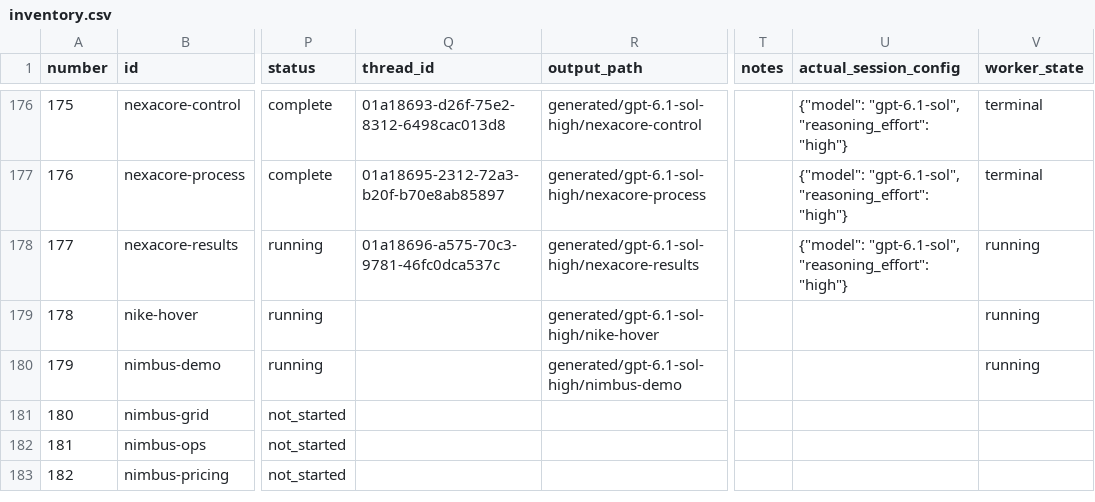
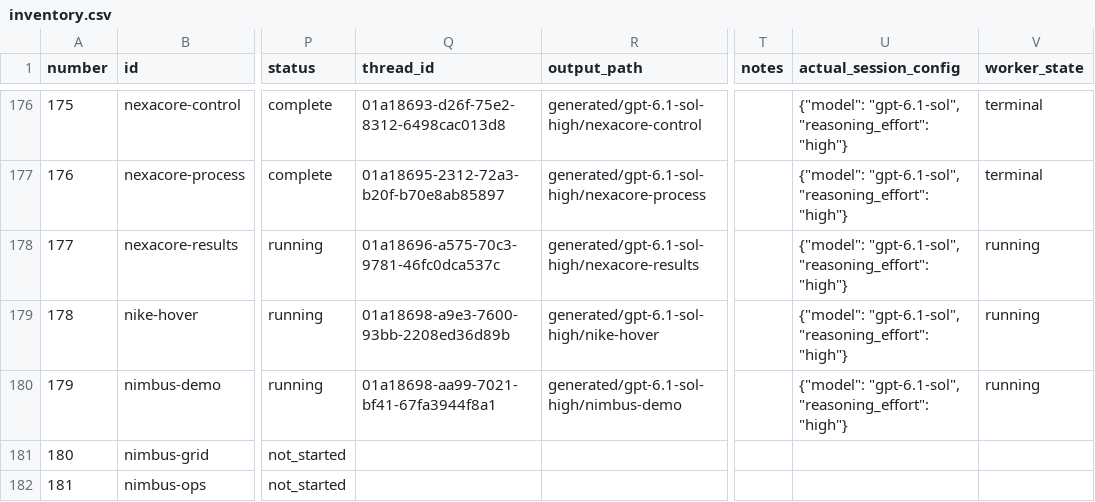
Before and after one commit to radish40/MotionSites, a CSV file: docs/gpt-6.1-sol-high/inventory.csv, drawn as a sheet; only a part is shown, gaps mark what is left out; the shorter side is filled out with more unchanged rows; the diff names each change by its address in the sheet, - before the commit and + after, or states it on an @@ line.

```diff
--- a/docs/gpt-6.1-sol-high/inventory.csv
+++ b/docs/gpt-6.1-sol-high/inventory.csv
-Q179 (thread_id): (empty)
+Q179 (thread_id): 01a18698-a9e3-7600-93bb-2208ed36d89b
-U179:U180 (actual_session_config): (empty)
+U179:U180 (actual_session_config): {"model": "gpt-6.1-sol", "reasoning_effort": "high"}
-Q180 (thread_id): (empty)
+Q180 (thread_id): 01a18698-aa99-7021-bf41-67fa3944f8a1
```
Also changed, not shown: 3 other files.
